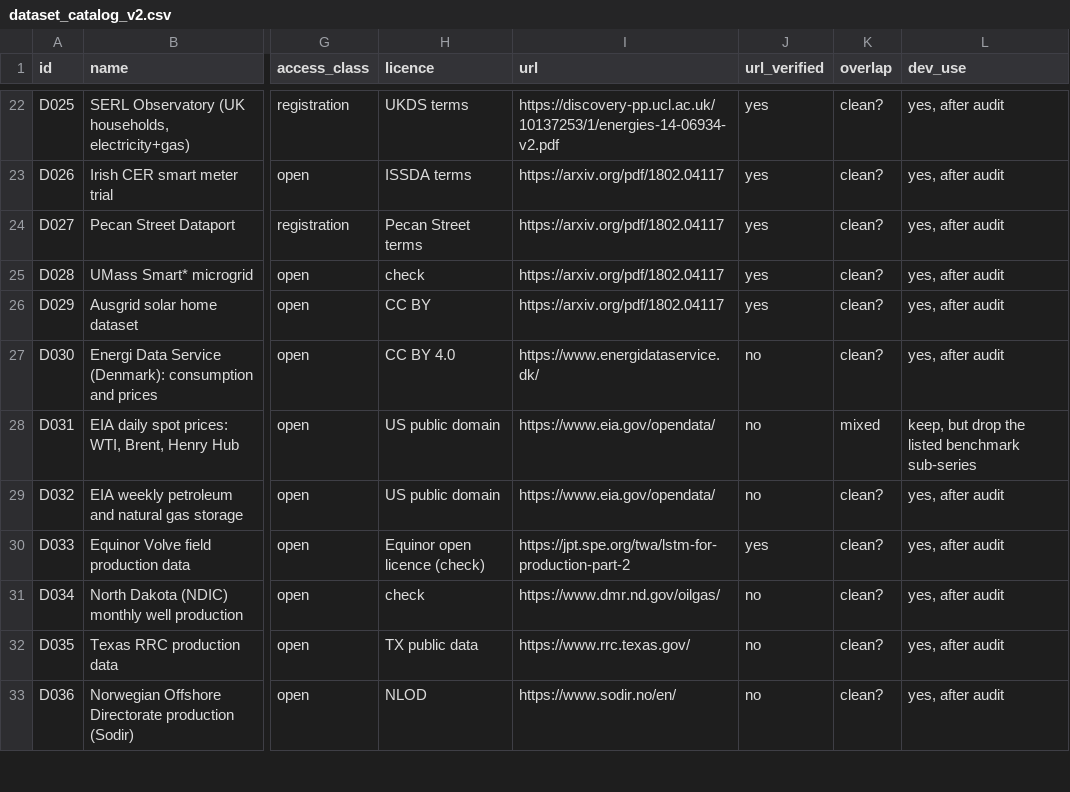
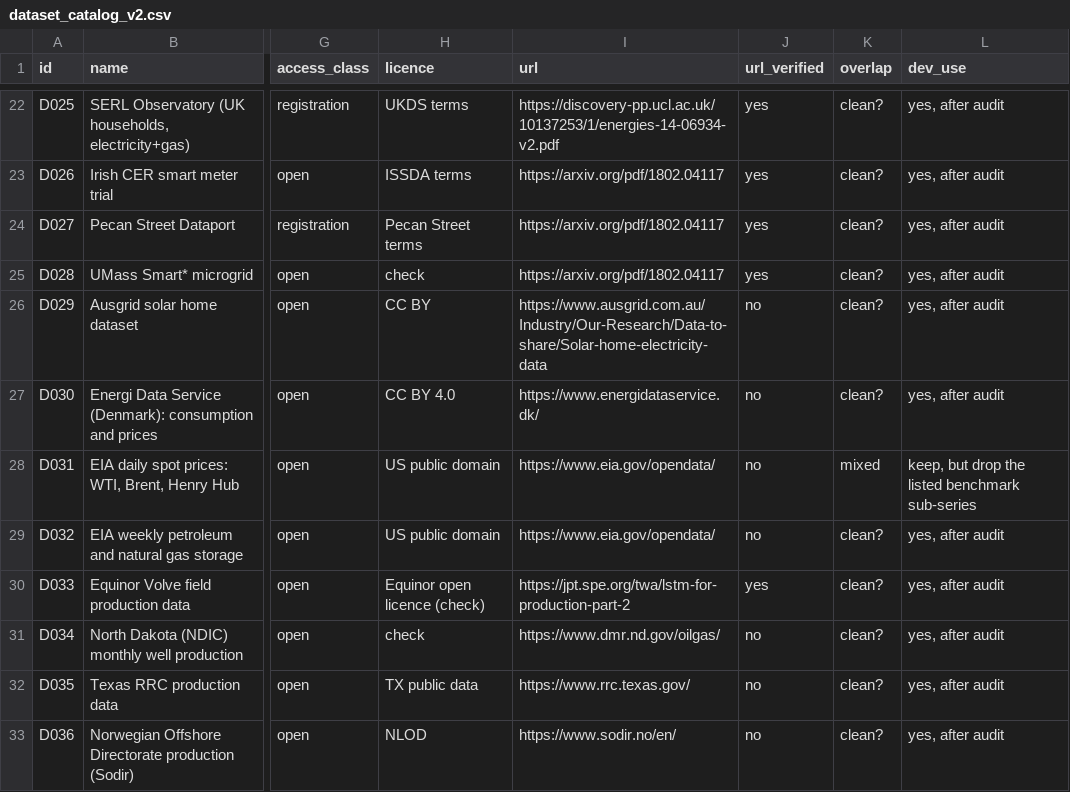
Before and after one commit to nareshmeena12/tideforge, a CSV file: catalog/dataset_catalog_v2.csv, drawn as a sheet; only a part is shown, gaps mark what is left out; the diff names each change by its address in the sheet, - before the commit and + after, or states it on an @@ line.

```diff
--- a/catalog/dataset_catalog_v2.csv
+++ b/catalog/dataset_catalog_v2.csv
-I26 (url): https://arxiv.org/pdf/1802.04117
+I26 (url): https://www.ausgrid.com.au/Industry/Our-Research/Data-to-share/Solar-home-electricity-data
-J26 (url_verified): yes
+J26 (url_verified): no
```
Also changed, not shown: 12 other files.
